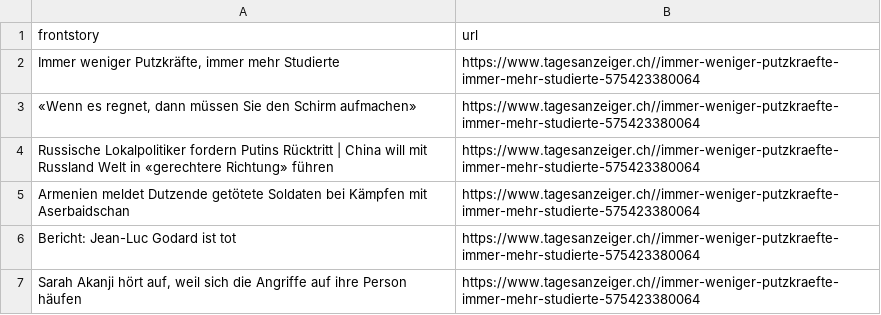
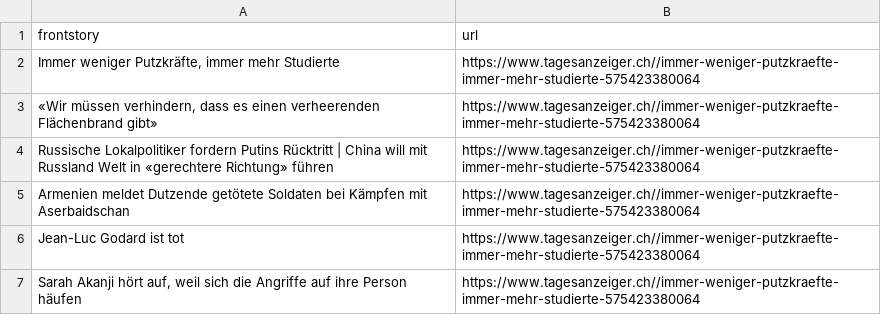
Before and after one commit to ErichBuergler/automatic-scraper-tagesanzeiger, a CSV file: tagesanzeiger.csv, drawn as a sheet.

```diff
--- a/tagesanzeiger.csv
+++ b/tagesanzeiger.csv
@@ -2,6 +2,6 @@ frontstory,url
 "Immer weniger Putzkräfte, immer mehr Studierte",https://www.tagesanzeiger.ch//immer-weniger-putzkraefte-immer-mehr-studierte-575423380064
-"«Wenn es regnet, dann müssen Sie den Schirm aufmachen»",https://www.tagesanzeiger.ch//immer-weniger-putzkraefte-immer-mehr-studierte-575423380064
+"«Wir müssen verhindern, dass es einen verheerenden Flächenbrand gibt»",https://www.tagesanzeiger.ch//immer-weniger-putzkraefte-immer-mehr-studierte-575423380064
 Russische Lokalpolitiker fordern Putins Rücktritt | China will mit Russland Welt in «gerechtere Richtung» führen,https://www.tagesanzeiger.ch//immer-weniger-putzkraefte-immer-mehr-studierte-575423380064
 Armenien meldet Dutzende getötete Soldaten bei Kämpfen mit Aserbaidschan,https://www.tagesanzeiger.ch//immer-weniger-putzkraefte-immer-mehr-studierte-575423380064
-Bericht: Jean-Luc Godard ist tot ,https://www.tagesanzeiger.ch//immer-weniger-putzkraefte-immer-mehr-studierte-575423380064
+Jean-Luc Godard ist tot ,https://www.tagesanzeiger.ch//immer-weniger-putzkraefte-immer-mehr-studierte-575423380064
 "Sarah Akanji hört auf, weil sich die Angriffe auf ihre Person häufen",https://www.tagesanzeiger.ch//immer-weniger-putzkraefte-immer-mehr-studierte-575423380064
```
